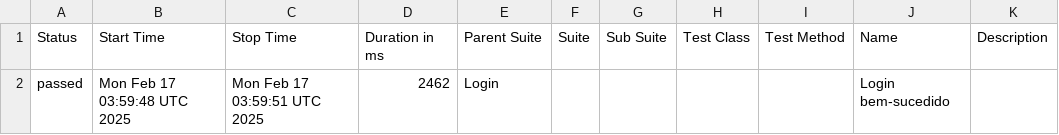
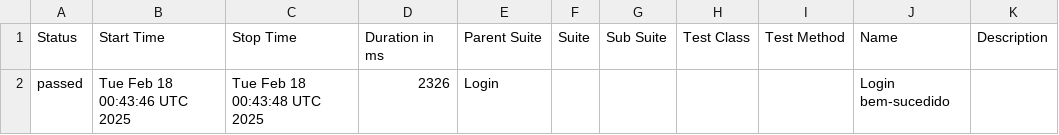
Before and after one commit to Pedrothh/automacao-e2e-cypress-cucumber, a CSV file: data/suites.csv, drawn as a sheet.

```diff
--- a/data/suites.csv
+++ b/data/suites.csv
@@ -1,2 +1,2 @@
 "Status","Start Time","Stop Time","Duration in ms","Parent Suite","Suite","Sub Suite","Test Class","Test Method","Name","Description"
-"passed","Mon Feb 17 03:59:48 UTC 2025","Mon Feb 17 03:59:51 UTC 2025","2462","Login","","","","","Login bem-sucedido",""
+"passed","Tue Feb 18 00:43:46 UTC 2025","Tue Feb 18 00:43:48 UTC 2025","2326","Login","","","","","Login bem-sucedido",""
```
Also changed, not shown: 18 other files.
